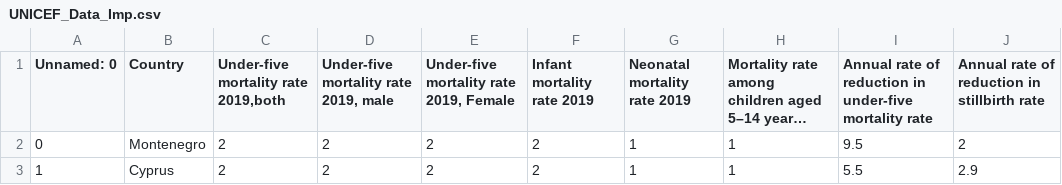
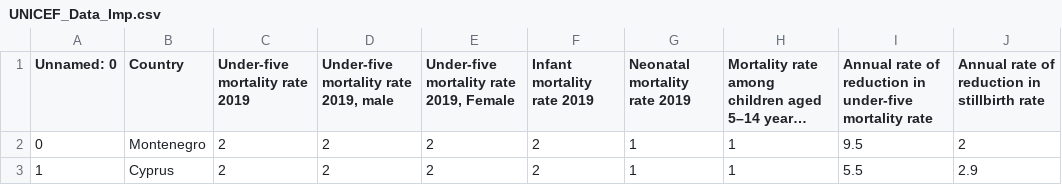
Before and after one commit to wejdeneHaouari/data_vis_project, a CSV file: assets/UNICEF_Data_Imp.csv, drawn as a sheet; only a part is shown; long unchanged cells end in …; the diff names each change by its address in the sheet, - before the commit and + after, or states it on an @@ line.

Commit message:
change .csv to remove , both

```diff
--- a/assets/UNICEF_Data_Imp.csv
+++ b/assets/UNICEF_Data_Imp.csv
-C1: Under-five mortality rate 2019,both
+C1: Under-five mortality rate 2019
```
